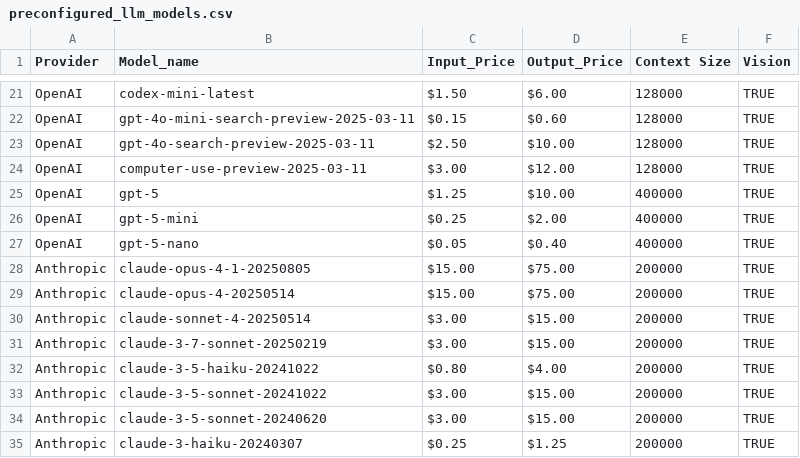
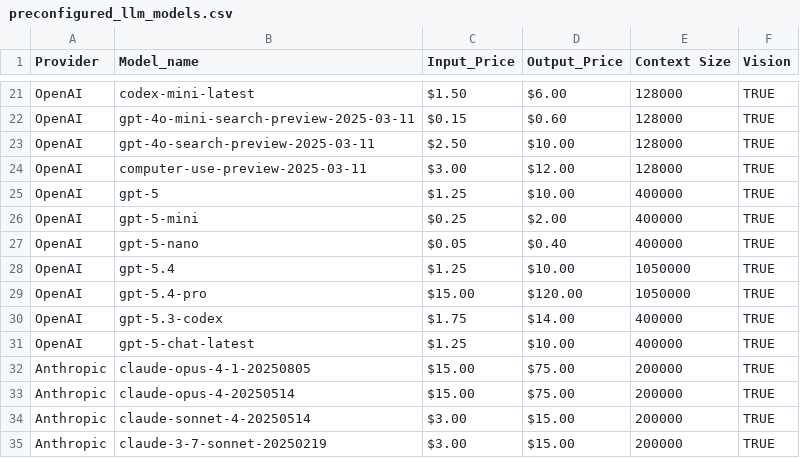
Before and after one commit to ValyrianTech/ValyrianSpellbook, a CSV file: preconfigured_llm_models.csv, drawn as a sheet; only a part is shown, gaps mark what is left out; the shorter side is filled out with more unchanged rows; the diff names each change by its address in the sheet, - before the commit and + after, or states it on an @@ line.

Commit message:
Add latest OpenAI models to preconfigured LLM CSV

```diff
--- a/preconfigured_llm_models.csv
+++ b/preconfigured_llm_models.csv
+row 28: OpenAI | gpt-5.4 | $1.25 | $10.00 | 1050000 | TRUE
+row 29: OpenAI | gpt-5.4-pro | $15.00 | $120.00 | 1050000 | TRUE
+row 30: OpenAI | gpt-5.3-codex | $1.75 | $14.00 | 400000 | TRUE
+row 31: OpenAI | gpt-5-chat-latest | $1.25 | $10.00 | 400000 | TRUE
```
